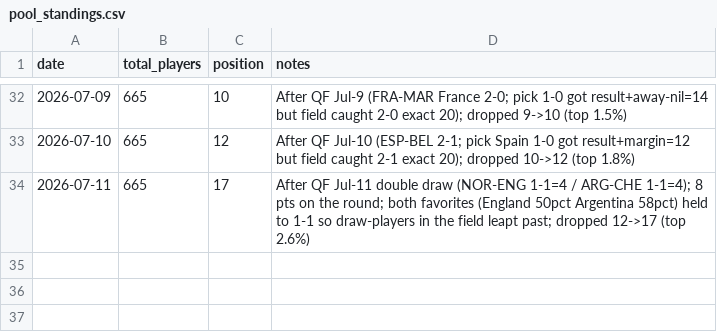
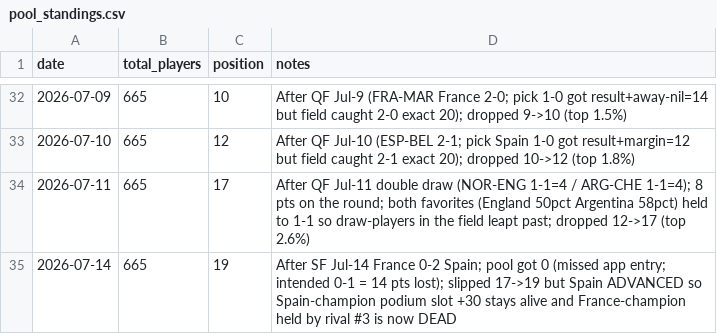
Before and after one commit to julianher/worldcup-2026-polla, a CSV file: data/pool_standings.csv, drawn as a sheet; only a part is shown, gaps mark what is left out.

```diff
--- a/data/pool_standings.csv
+++ b/data/pool_standings.csv
@@ -34 +34,2 @@ date,total_players,position,notes
 2026-07-11,665,17,After QF Jul-11 double draw (NOR-ENG 1-1=4 / ARG-CHE 1-1=4); 8 pts on the round; both favorites (England 50pct Argentina 58pct) held to 1-1 so draw-players in the field leapt past; dropped 12->17 (top 2.6%)
+2026-07-14,665,19,After SF Jul-14 France 0-2 Spain; pool got 0 (missed app entry; intended 0-1 = 14 pts lost); slipped 17->19 but Spain ADVANCED so Spain-champion podium slot +30 stays alive and France-champion held by rival #3 is now DEAD
```
Also changed, not shown: data/match_odds_polymarket.csv.
